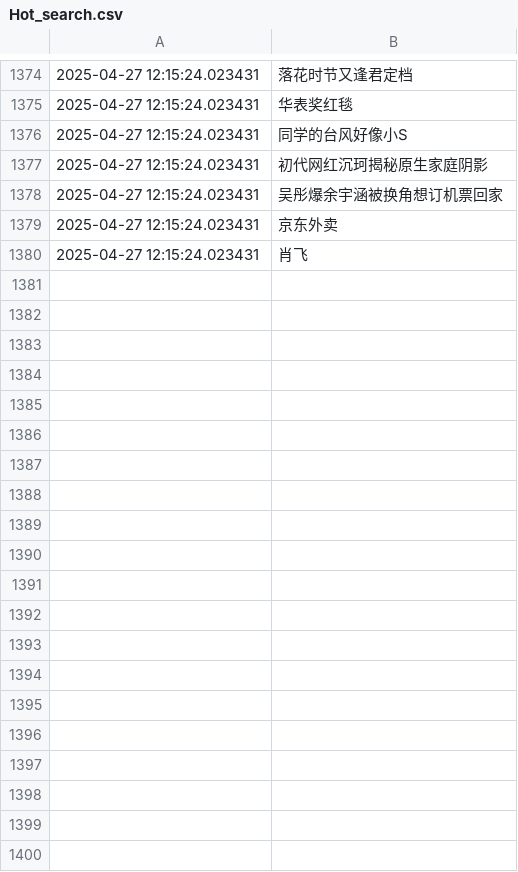
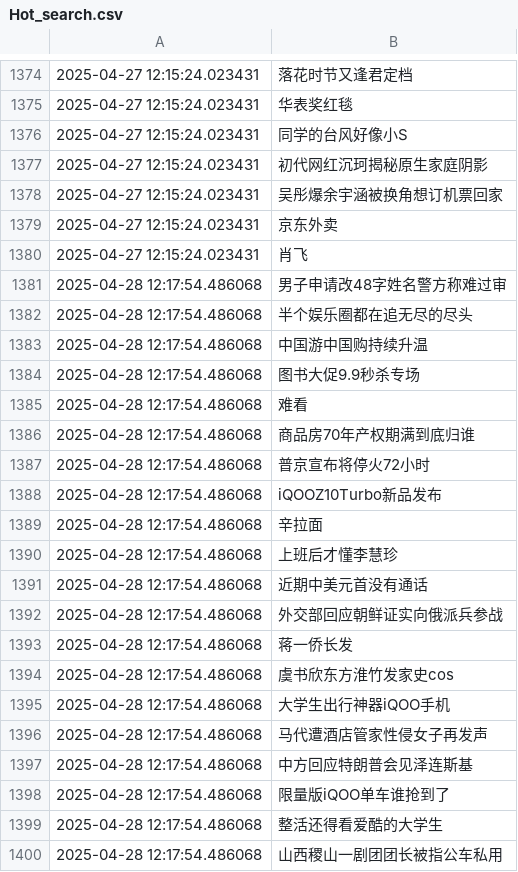
Before and after one commit to Snaclop/Sina_Microblog_Hot_Search, a CSV file: Hot_search.csv, drawn as a sheet; only a part is shown, gaps mark what is left out; the diff covers the shown part only.

Commit message:
Update data

```diff
--- a/Hot_search.csv
+++ b/Hot_search.csv
@@ -1380 +1380,21 @@
 2025-04-27 12:15:24.023431,肖飞
+2025-04-28 12:17:54.486068,男子申请改48字姓名警方称难过审
+2025-04-28 12:17:54.486068,半个娱乐圈都在追无尽的尽头
+2025-04-28 12:17:54.486068,中国游中国购持续升温
+2025-04-28 12:17:54.486068,图书大促9.9秒杀专场
+2025-04-28 12:17:54.486068,难看
+2025-04-28 12:17:54.486068,商品房70年产权期满到底归谁
+2025-04-28 12:17:54.486068,普京宣布将停火72小时
+2025-04-28 12:17:54.486068,iQOOZ10Turbo新品发布
+2025-04-28 12:17:54.486068,辛拉面
+2025-04-28 12:17:54.486068,上班后才懂李慧珍
+2025-04-28 12:17:54.486068,近期中美元首没有通话
+2025-04-28 12:17:54.486068,外交部回应朝鲜证实向俄派兵参战
+2025-04-28 12:17:54.486068,蒋一侨长发
+2025-04-28 12:17:54.486068,虞书欣东方淮竹发家史cos
+2025-04-28 12:17:54.486068,大学生出行神器iQOO手机
+2025-04-28 12:17:54.486068,马代遭酒店管家性侵女子再发声
+2025-04-28 12:17:54.486068,中方回应特朗普会见泽连斯基
+2025-04-28 12:17:54.486068,限量版iQOO单车谁抢到了
+2025-04-28 12:17:54.486068,整活还得看爱酷的大学生
+2025-04-28 12:17:54.486068,山西稷山一剧团团长被指公车私用
```
Also changed, not shown: 32 added rows elsewhere in this file.
